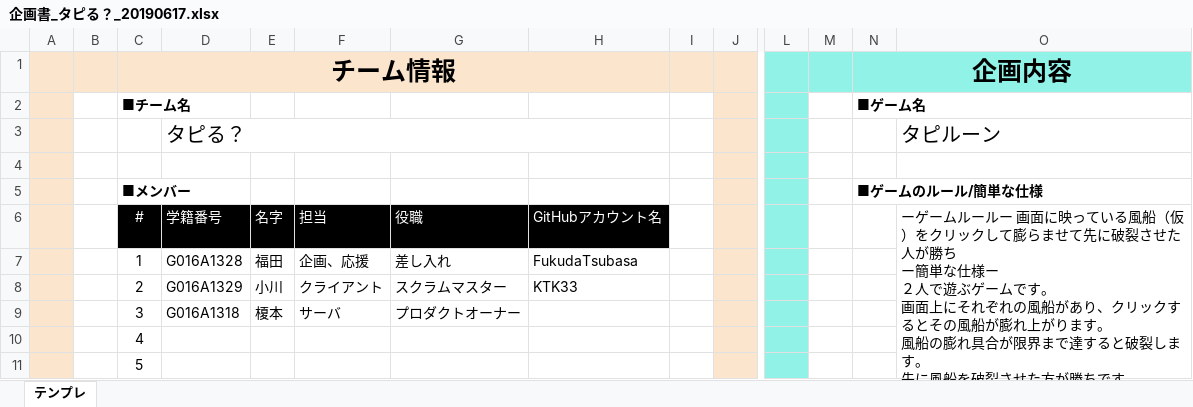
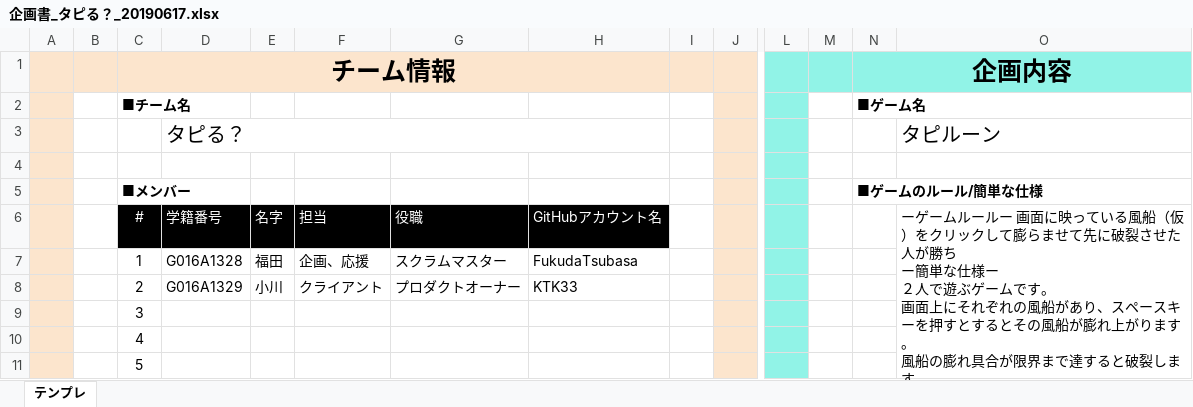
Before and after one commit to KTK33/Tapiru, an Excel workbook: 企画書_タピる？_20190617.xlsx, sheet テンプレ, drawn as a sheet; only a part is shown, gaps mark what is left out; values as stored, in another font and other column widths than the file's, no borders; removed rows and columns are numbered as before the commit, all else as after; rows hold the shown columns only; the diff names each change by its address in the sheet, - before the commit and + after, or states it on an @@ line.

Commit message:
企画書

```diff
--- a/企画書_タピる？_20190617.xlsx (sheet テンプレ)
+++ b/企画書_タピる？_20190617.xlsx (sheet テンプレ)
-O6: …があり、クリックするとそ…
+O6: …があり、スペースキーを押すとするとそ…
-G7: 差し入れ
+G7: スクラムマスター
-G8: スクラムマスター
+G8: プロダクトオーナー
-row 9:  |  | 3 | G016A1318 | 榎本 | サーバ | プロダクトオーナー
+row 9:  |  | 3
```
